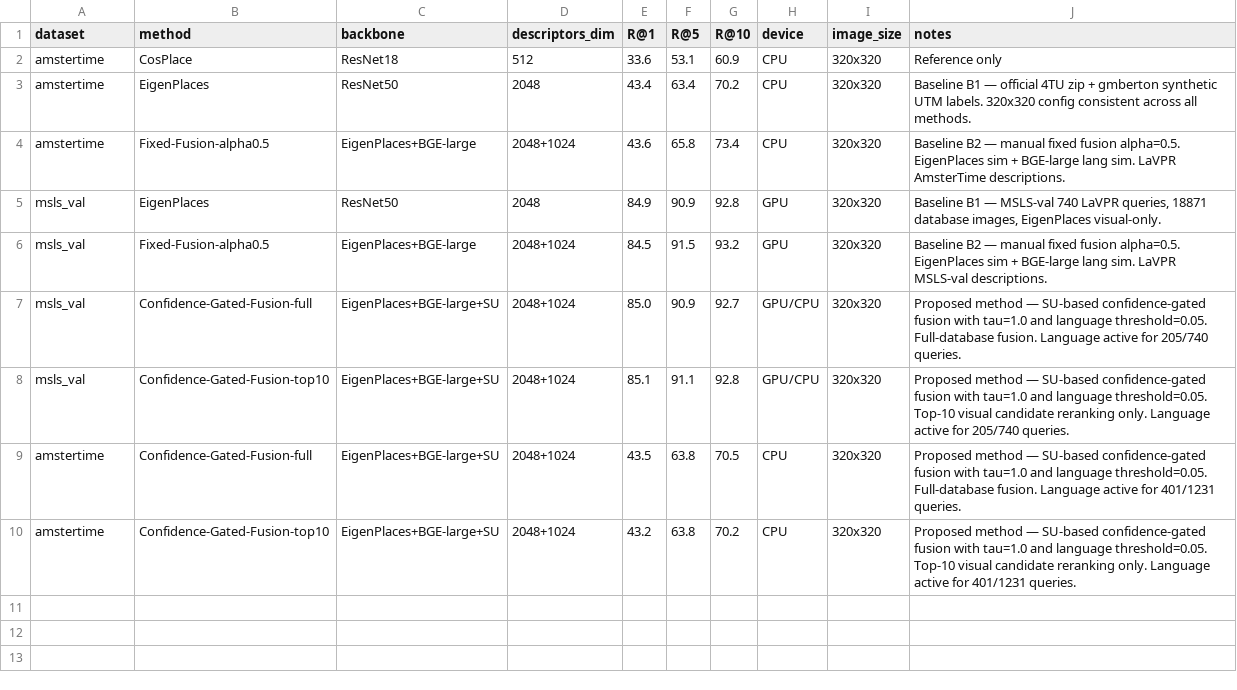
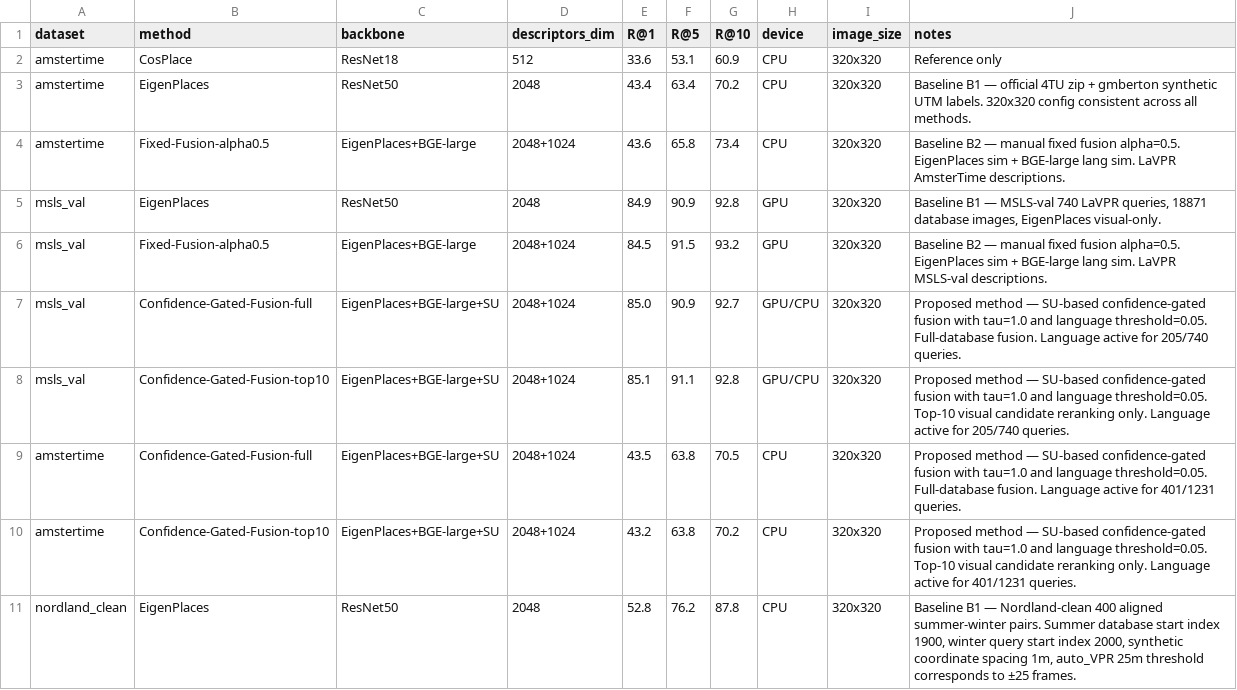
Before and after one commit to azuuuake/vpr-language-fusion, a CSV file: results/baseline_results.csv, drawn as a sheet.

Commit message:
Update baseline_results.csv

```diff
--- a/results/baseline_results.csv
+++ b/results/baseline_results.csv
@@ -10 +10,2 @@ amstertime,Confidence-Gated-Fusion-full,EigenPlaces+BGE-large+SU,2048+1024,43.5,
 amstertime,Confidence-Gated-Fusion-top10,EigenPlaces+BGE-large+SU,2048+1024,43.2,63.8,70.2,CPU,320x320,"Proposed method — SU-based confidence-gated fusion with tau=1.0 and language threshold=0.05. Top-10 visual candidate reranking only. Language active for 401/1231 queries."
+nordland_clean,EigenPlaces,ResNet50,2048,52.8,76.2,87.8,CPU,320x320,"Baseline B1 — Nordland-clean 400 aligned summer-winter pairs. Summer database start index 1900, winter query start index 2000, synthetic coordinate spacing 1m, auto_VPR 25m threshold corresponds to ±25 frames."
```
